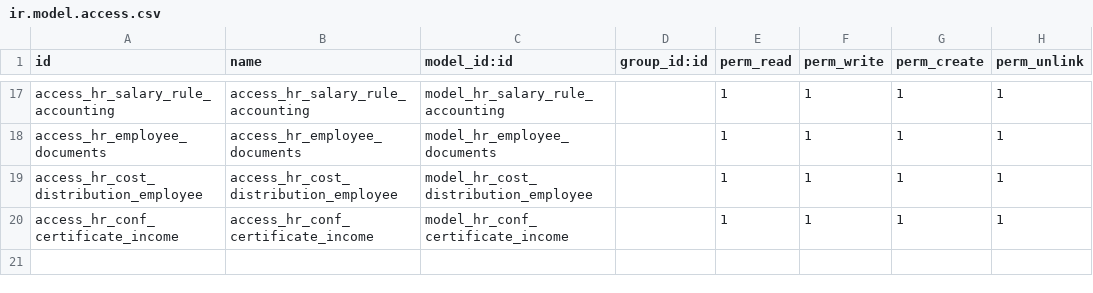
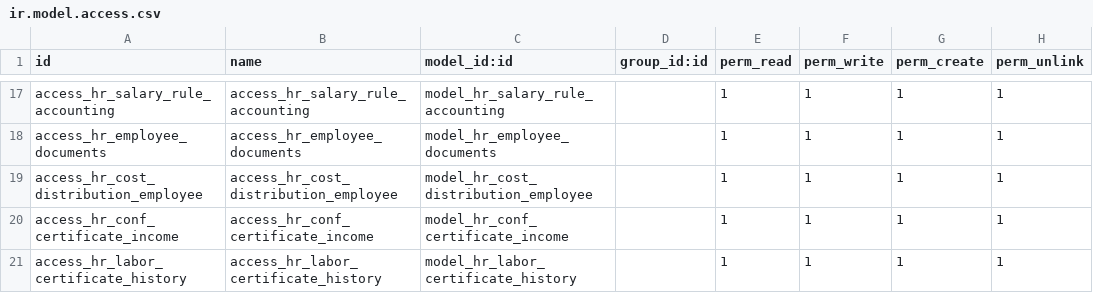
Before and after one commit to proyectoszue/Tkarga, a CSV file: zue_hr_employee/security/ir.model.access.csv, drawn as a sheet; only a part is shown, gaps mark what is left out; the diff names each change by its address in the sheet, - before the commit and + after, or states it on an @@ line.

Commit message:
Ajustes desarrollos de las ultimas 2 semanas de las apps de nómina zue_hr_employee, zue_hr_payroll y zue_hr_social_security.

```diff
--- a/zue_hr_employee/security/ir.model.access.csv
+++ b/zue_hr_employee/security/ir.model.access.csv
+row 21: access_hr_labor_certificate_history | access_hr_labor_certificate_history | model_hr_labor_certificate_history |  | 1 | 1 | 1 | 1
```
Also changed, not shown: 21 other files.
